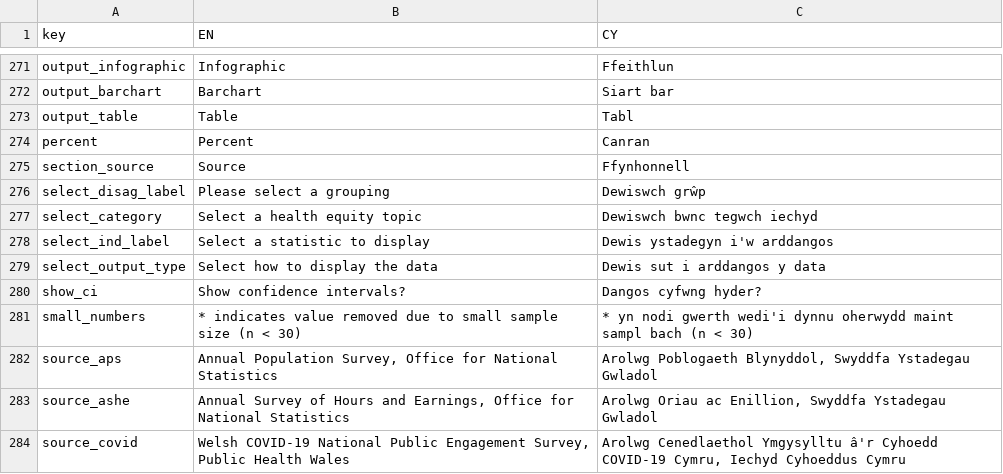
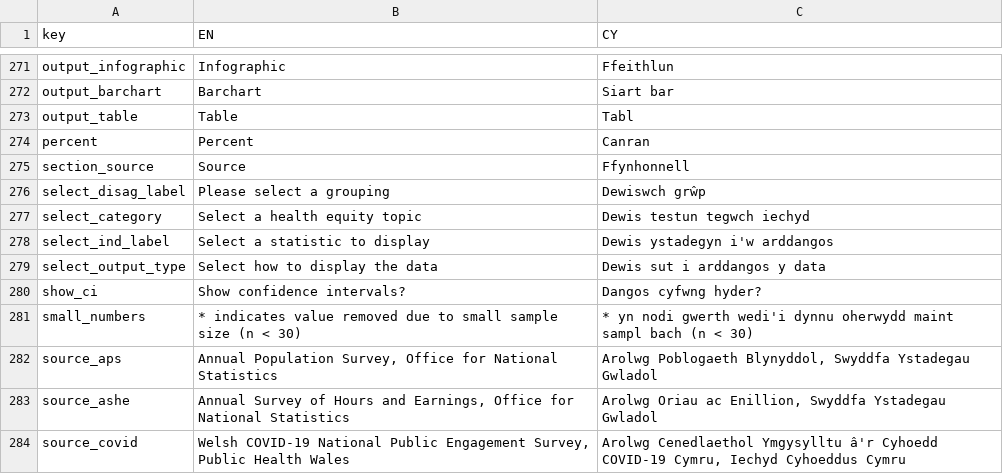
Before and after one commit to StatsRhian/whesApp, a CSV file: inst/extdata/translation_database.csv, drawn as a sheet; only a part is shown, gaps mark what is left out.

```diff
--- a/inst/extdata/translation_database.csv
+++ b/inst/extdata/translation_database.csv
@@ -276,3 +276,3 @@ section_source,Source,Ffynhonnell
 select_disag_label,Please select a grouping,Dewiswch grŵp
-select_category,Select a health equity topic,Dewiswch bwnc tegwch iechyd
+select_category,Select a health equity topic, Dewis testun tegwch iechyd
 select_ind_label,Select a statistic to display, Dewis ystadegyn i'w arddangos
```
Also changed, not shown: 1 other file.
